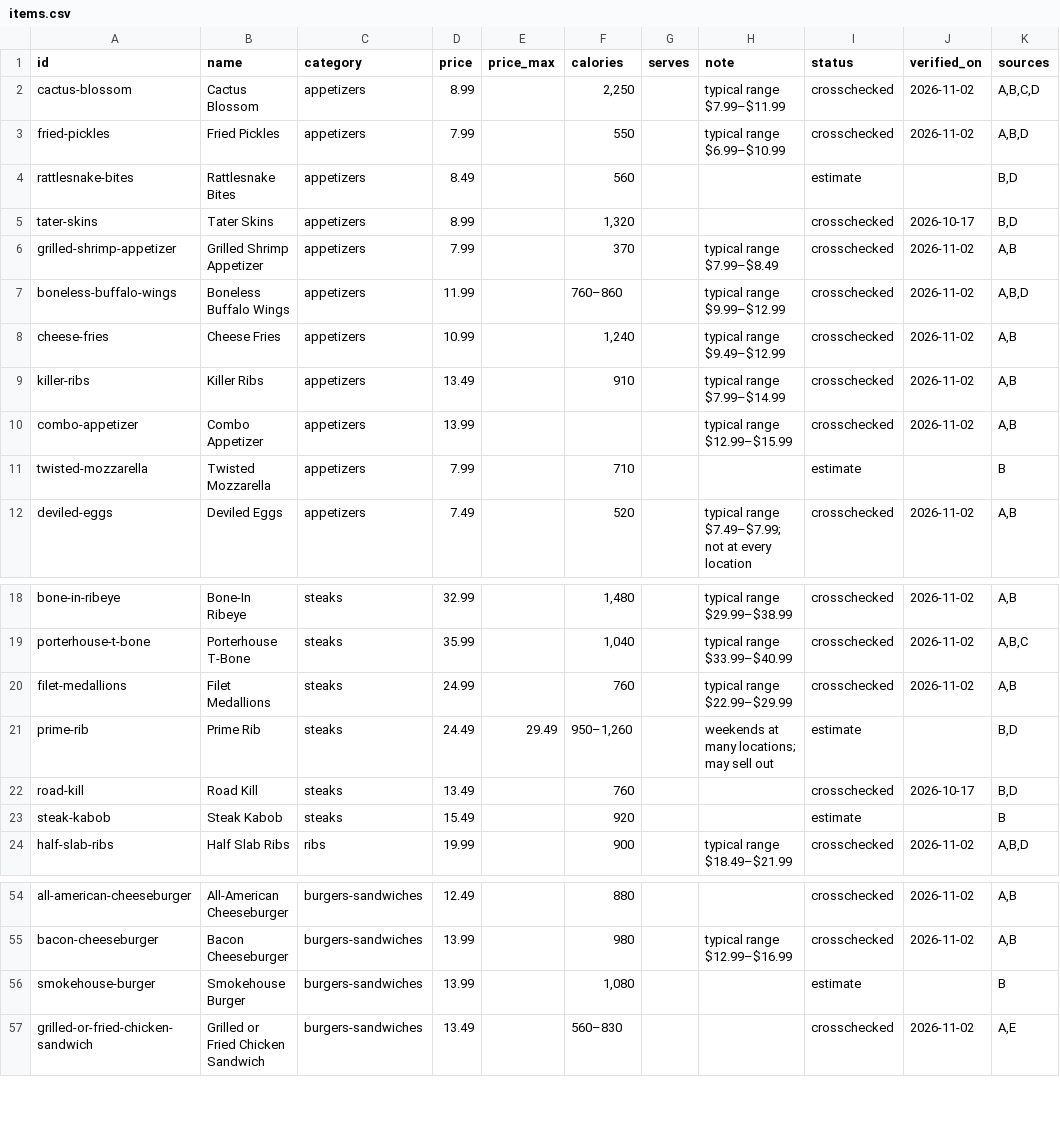
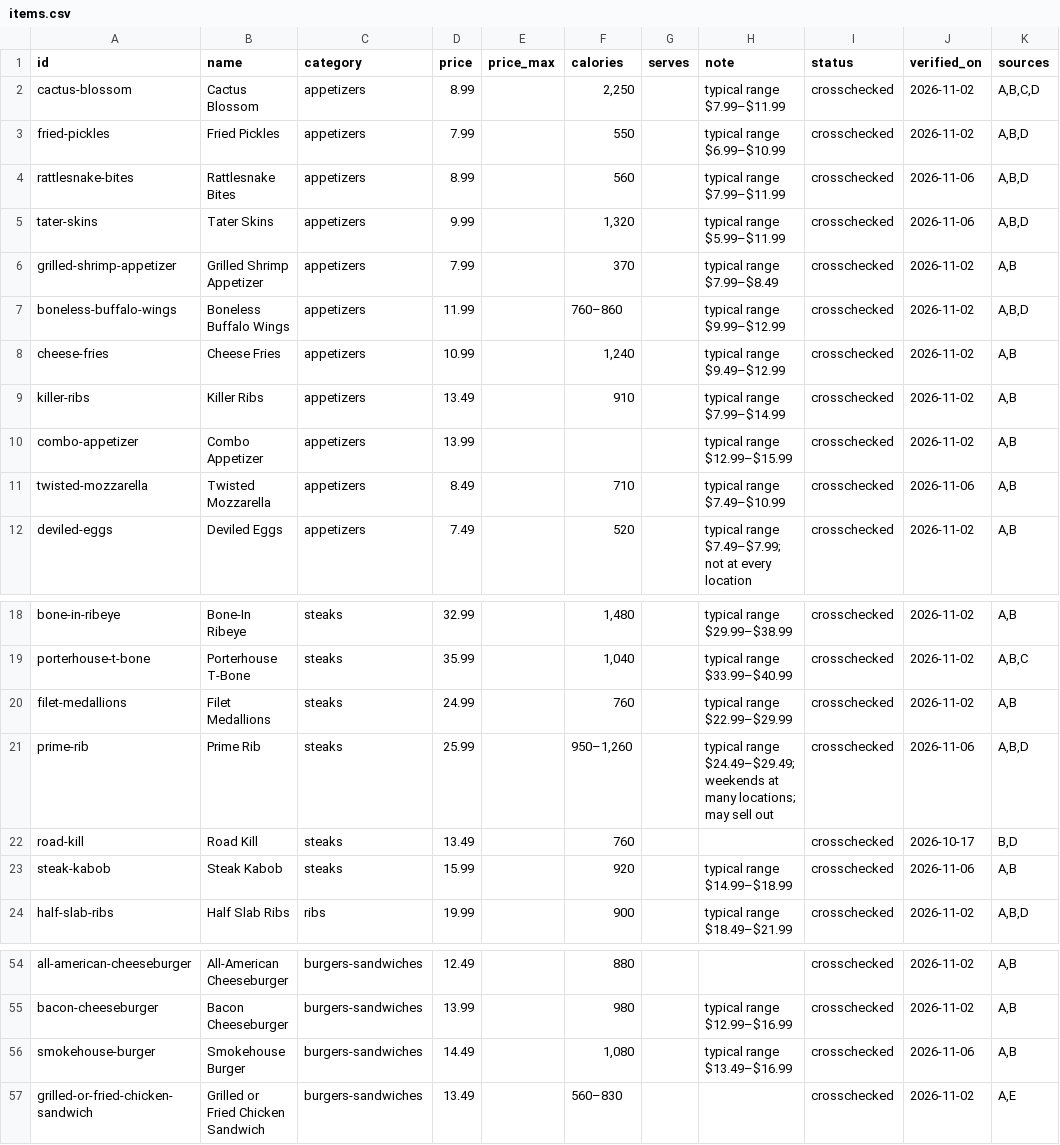
Before and after one commit to shahbazali85/trh-price-data, a CSV file: items.csv, drawn as a sheet; only a part is shown, gaps mark what is left out; the diff names each change by its address in the sheet, - before the commit and + after, or states it on an @@ line.

```diff
--- a/items.csv
+++ b/items.csv
-D4 (price): 8.49
+D4 (price): 8.99
-H4 (note): (empty)
+H4 (note): typical range $7.99–$11.99
-I4 (status): estimate
+I4 (status): crosschecked
-J4 (verified_on): (empty)
+J4 (verified_on): 2026-11-06
-K4:K5 (sources): B,D
+K4:K5 (sources): A,B,D
-D5 (price): 8.99
+D5 (price): 9.99
-H5 (note): (empty)
+H5 (note): typical range $5.99–$11.99
-J5 (verified_on): 2026-10-17
+J5 (verified_on): 2026-11-06
-D11 (price): 7.99
+D11 (price): 8.49
-H11 (note): (empty)
+H11 (note): typical range $7.49–$10.99
-I11 (status): estimate
+I11 (status): crosschecked
-J11 (verified_on): (empty)
+J11 (verified_on): 2026-11-06
-K11 (sources): B
+K11 (sources): A,B
-D21 (price): 24.49
+D21 (price): 25.99
-E21 (price_max): 29.49
+E21 (price_max): (empty)
-H21 (note): weekends at…
+H21 (note): typical range $24.49–$29.49; weekends at…
-I21 (status): estimate
+I21 (status): crosschecked
-J21 (verified_on): (empty)
+J21 (verified_on): 2026-11-06
-K21 (sources): B,D
+K21 (sources): A,B,D
-D23 (price): 15.49
+D23 (price): 15.99
-H23 (note): (empty)
+H23 (note): typical range $14.99–$18.99
-I23 (status): estimate
+I23 (status): crosschecked
-J23 (verified_on): (empty)
+J23 (verified_on): 2026-11-06
-K23 (sources): B
+K23 (sources): A,B
-D56 (price): 13.99
+D56 (price): 14.49
-H56 (note): (empty)
+H56 (note): typical range $13.49–$16.99
-I56 (status): estimate
+I56 (status): crosschecked
-J56 (verified_on): (empty)
+J56 (verified_on): 2026-11-06
-K56 (sources): B
+K56 (sources): A,B
```
Also changed, not shown: src/data/items.csv, 6 other files.
